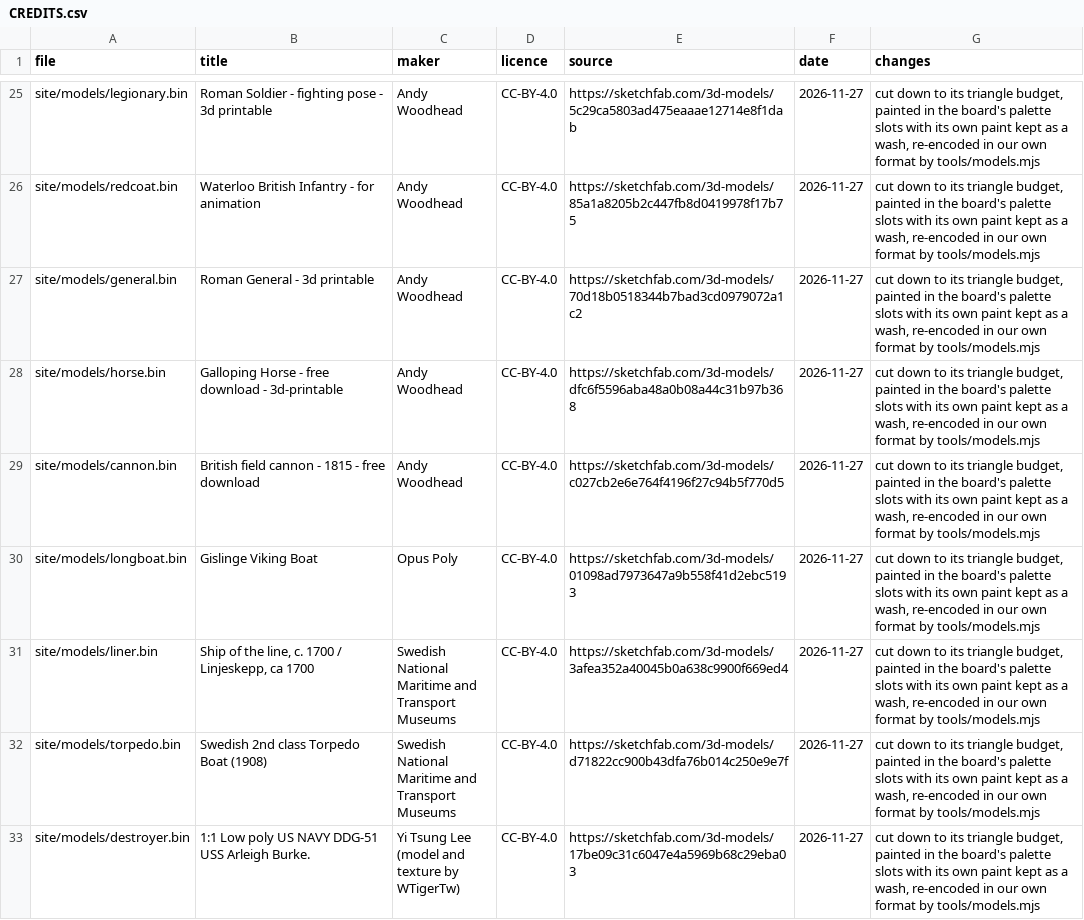
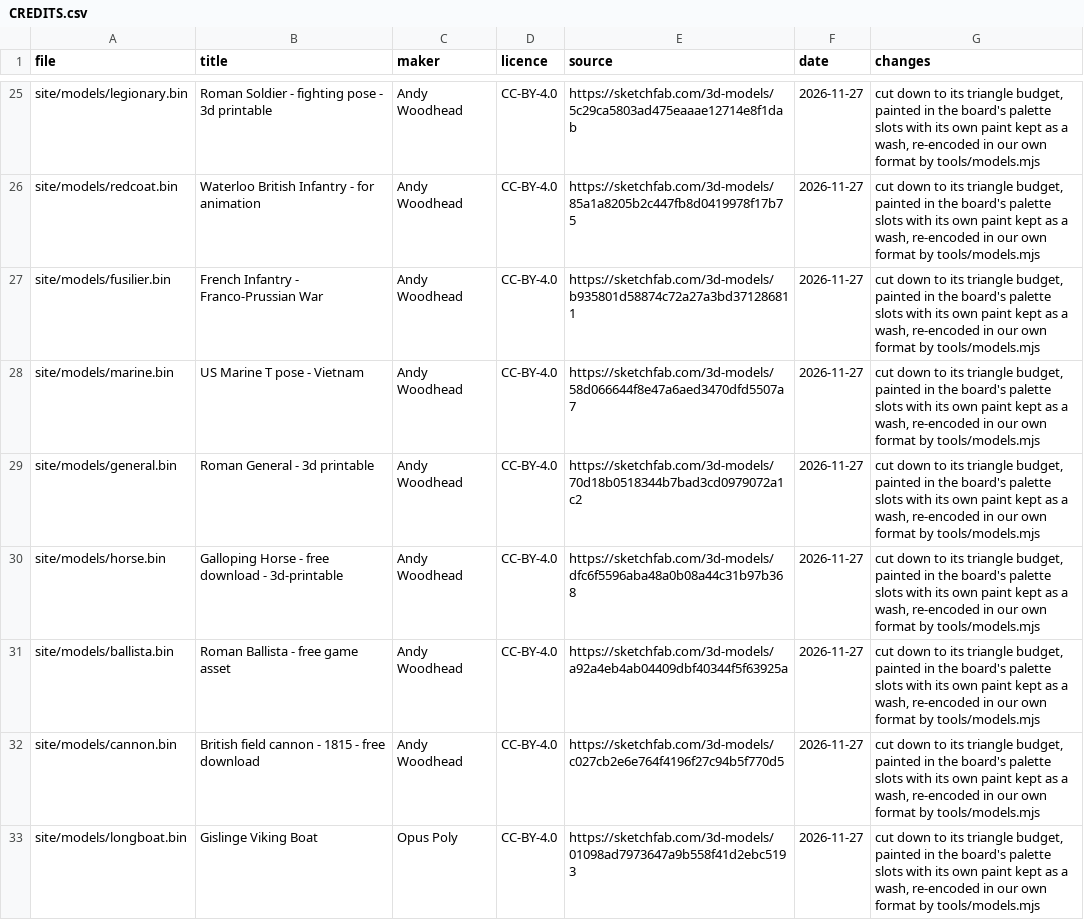
Before and after one commit to ada-arnote/Overture-of-Empires-Capo, a CSV file: CREDITS.csv, drawn as a sheet; only a part is shown, gaps mark what is left out; the shorter side is filled out with more unchanged rows.

Commit message:
Brass and Banners: an era setting (ruling 154), and three held figures on the shelf
Ancient, Medieval, Gunpowder (the default, the look so far), Industrial or
Modern chooses which sculpted pieces stand in 3D; the recipes stand where an
era has none. Looks only: in Choose your own and Settings, kept per browser,
not in the rules, links or saves. Fusilier, marine and ballista leave the held
list (CC BY, credited in CREDITS.csv, NOTICES.md and About); the Jaca scans
stay held. Marked "era hook" lines in table.js, hexboard.js and board.js.

```diff
--- a/CREDITS.csv
+++ b/CREDITS.csv
@@ -26,4 +26,7 @@ site/models/legionary.bin,Roman Soldier - fighting pose - 3d printable,Andy Wood
 site/models/redcoat.bin,Waterloo British Infantry - for animation,Andy Woodhead,CC-BY-4.0,https://sketchfab.com/3d-models/85a1a8205b2c447fb8d0419978f17b75,2026-11-27,"cut down to its triangle budget, painted in the board's palette slots with its own paint kept as a wash, re-encoded in our own format by tools/models.mjs"
+site/models/fusilier.bin,French Infantry - Franco-Prussian War,Andy Woodhead,CC-BY-4.0,https://sketchfab.com/3d-models/b935801d58874c72a27a3bd371286811,2026-11-27,"cut down to its triangle budget, painted in the board's palette slots with its own paint kept as a wash, re-encoded in our own format by tools/models.mjs"
+site/models/marine.bin,US Marine T pose - Vietnam,Andy Woodhead,CC-BY-4.0,https://sketchfab.com/3d-models/58d066644f8e47a6aed3470dfd5507a7,2026-11-27,"cut down to its triangle budget, painted in the board's palette slots with its own paint kept as a wash, re-encoded in our own format by tools/models.mjs"
 site/models/general.bin,Roman General - 3d printable,Andy Woodhead,CC-BY-4.0,https://sketchfab.com/3d-models/70d18b0518344b7bad3cd0979072a1c2,2026-11-27,"cut down to its triangle budget, painted in the board's palette slots with its own paint kept as a wash, re-encoded in our own format by tools/models.mjs"
 site/models/horse.bin,Galloping Horse - free download - 3d-printable,Andy Woodhead,CC-BY-4.0,https://sketchfab.com/3d-models/dfc6f5596aba48a0b08a44c31b97b368,2026-11-27,"cut down to its triangle budget, painted in the board's palette slots with its own paint kept as a wash, re-encoded in our own format by tools/models.mjs"
+site/models/ballista.bin,Roman Ballista - free game asset,Andy Woodhead,CC-BY-4.0,https://sketchfab.com/3d-models/a92a4eb4ab04409dbf40344f5f63925a,2026-11-27,"cut down to its triangle budget, painted in the board's palette slots with its own paint kept as a wash, re-encoded in our own format by tools/models.mjs"
 site/models/cannon.bin,British field cannon - 1815 - free download,Andy Woodhead,CC-BY-4.0,https://sketchfab.com/3d-models/c027cb2e6e764f4196f27c94b5f770d5,2026-11-27,"cut down to its triangle budget, painted in the board's palette slots with its own paint kept as a wash, re-encoded in our own format by tools/models.mjs"
```
Also changed, not shown: 22 other files.
